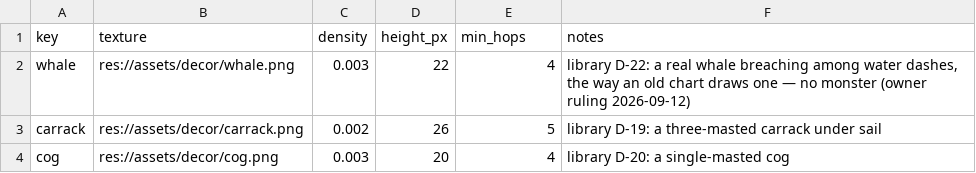
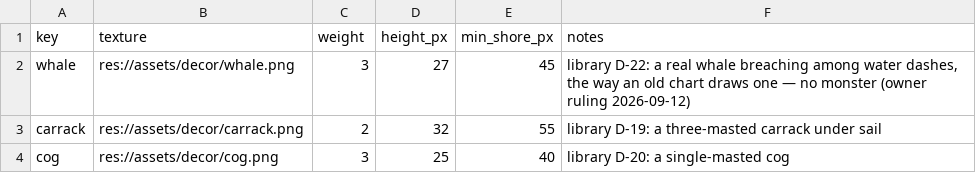
Before and after one commit to samuelzhang1201/game_design, a CSV file: data/sea_art.csv, drawn as a sheet.

```diff
--- a/data/sea_art.csv
+++ b/data/sea_art.csv
@@ -1,4 +1,4 @@
-key,texture,density,height_px,min_hops,notes
-whale,res://assets/decor/whale.png,0.003,22,4,"library D-22: a real whale breaching among water dashes, the way an old chart draws one — no monster (owner ruling 2026-09-12)"
-carrack,res://assets/decor/carrack.png,0.002,26,5,"library D-19: a three-masted carrack under sail"
-cog,res://assets/decor/cog.png,0.003,20,4,"library D-20: a single-masted cog"
+key,texture,weight,height_px,min_shore_px,notes
+whale,res://assets/decor/whale.png,3,27,45,"library D-22: a real whale breaching among water dashes, the way an old chart draws one — no monster (owner ruling 2026-09-12)"
+carrack,res://assets/decor/carrack.png,2,32,55,"library D-19: a three-masted carrack under sail"
+cog,res://assets/decor/cog.png,3,25,40,"library D-20: a single-masted cog"
```
Also changed, not shown: data/balance.csv, 10 other files.
